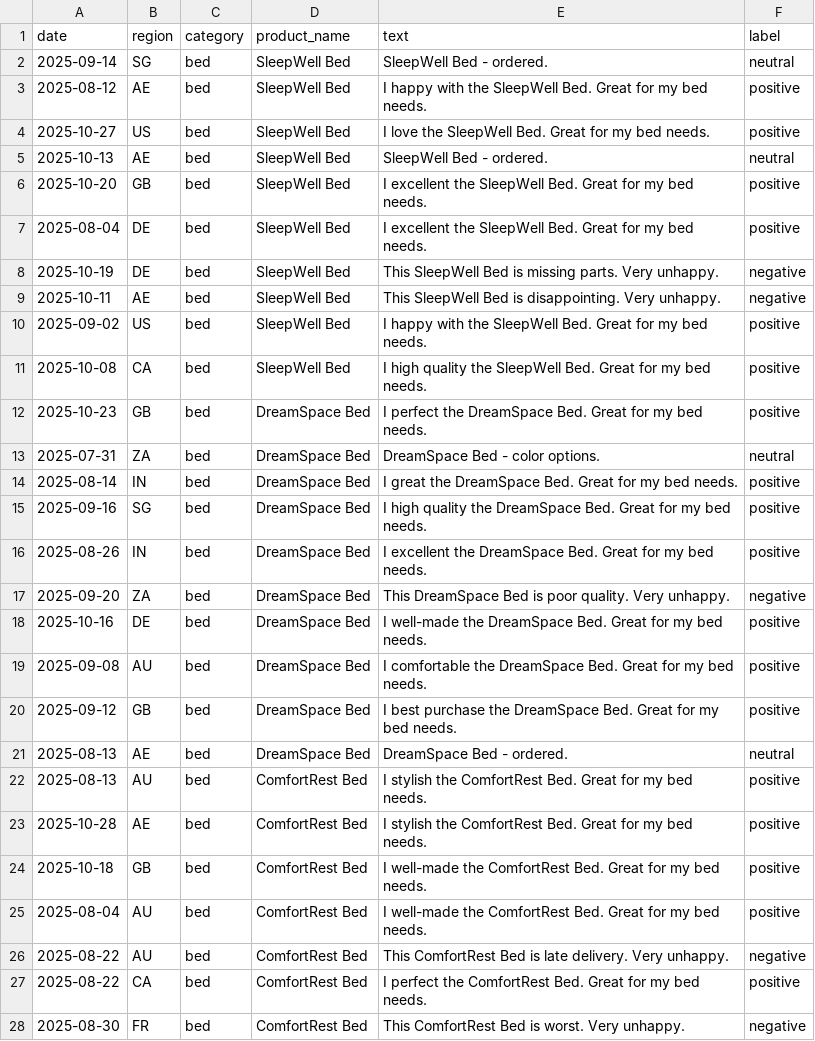
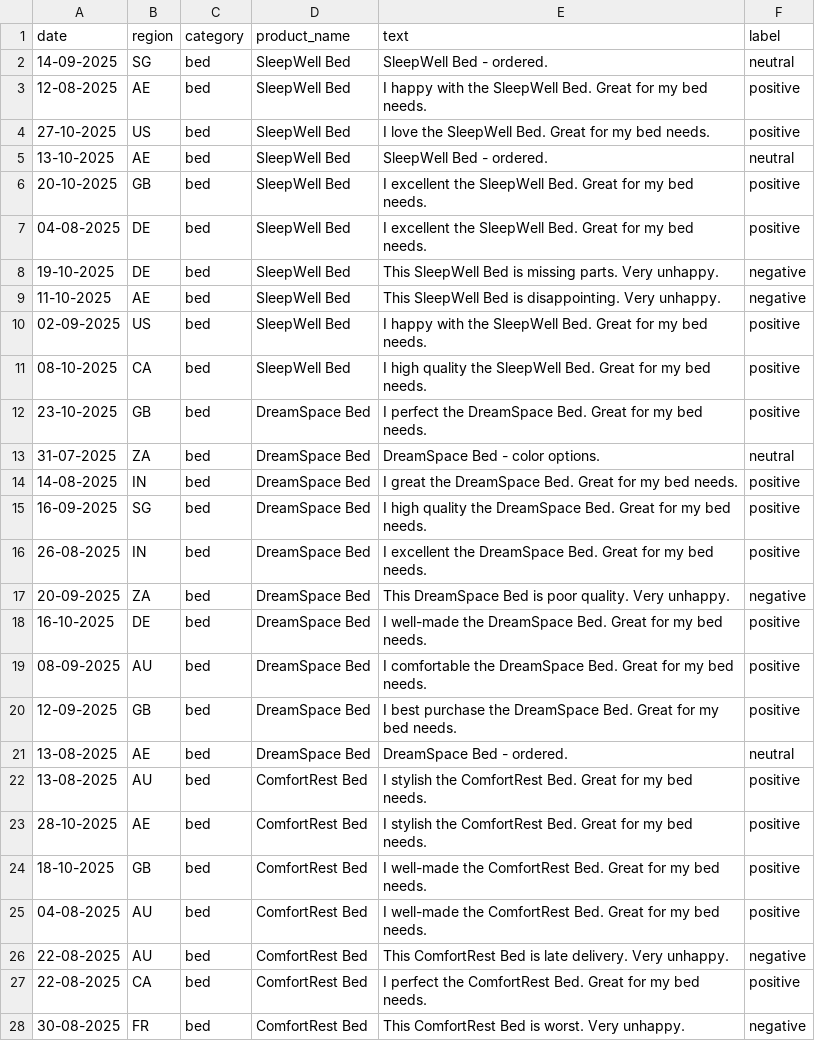
Before and after one commit to curfewUnZipper/furnish, a CSV file: data/beds.csv, drawn as a sheet; only a part is shown; the diff covers the shown part only.

```diff
--- a/data/beds.csv
+++ b/data/beds.csv
@@ -1,28 +1,28 @@
 date,region,category,product_name,text,label
-2025-09-14,SG,bed,SleepWell Bed,SleepWell Bed - ordered.,neutral
-2025-08-12,AE,bed,SleepWell Bed,I happy with the SleepWell Bed. Great for my bed needs.,positive
-2025-10-27,US,bed,SleepWell Bed,I love the SleepWell Bed. Great for my bed needs.,positive
-2025-10-13,AE,bed,SleepWell Bed,SleepWell Bed - ordered.,neutral
-2025-10-20,GB,bed,SleepWell Bed,I excellent the SleepWell Bed. Great for my bed needs.,positive
-2025-08-04,DE,bed,SleepWell Bed,I excellent the SleepWell Bed. Great for my bed needs.,positive
-2025-10-19,DE,bed,SleepWell Bed,This SleepWell Bed is missing parts. Very unhappy.,negative
-2025-10-11,AE,bed,SleepWell Bed,This SleepWell Bed is disappointing. Very unhappy.,negative
-2025-09-02,US,bed,SleepWell Bed,I happy with the SleepWell Bed. Great for my bed needs.,positive
-2025-10-08,CA,bed,SleepWell Bed,I high quality the SleepWell Bed. Great for my bed needs.,positive
-2025-10-23,GB,bed,DreamSpace Bed,I perfect the DreamSpace Bed. Great for my bed needs.,positive
-2025-07-31,ZA,bed,DreamSpace Bed,DreamSpace Bed - color options.,neutral
-2025-08-14,IN,bed,DreamSpace Bed,I great the DreamSpace Bed. Great for my bed needs.,positive
-2025-09-16,SG,bed,DreamSpace Bed,I high quality the DreamSpace Bed. Great for my bed needs.,positive
-2025-08-26,IN,bed,DreamSpace Bed,I excellent the DreamSpace Bed. Great for my bed needs.,positive
-2025-09-20,ZA,bed,DreamSpace Bed,This DreamSpace Bed is poor quality. Very unhappy.,negative
-2025-10-16,DE,bed,DreamSpace Bed,I well-made the DreamSpace Bed. Great for my bed needs.,positive
-2025-09-08,AU,bed,DreamSpace Bed,I comfortable the DreamSpace Bed. Great for my bed needs.,positive
-2025-09-12,GB,bed,DreamSpace Bed,I best purchase the DreamSpace Bed. Great for my bed needs.,positive
-2025-08-13,AE,bed,DreamSpace Bed,DreamSpace Bed - ordered.,neutral
-2025-08-13,AU,bed,ComfortRest Bed,I stylish the ComfortRest Bed. Great for my bed needs.,positive
-2025-10-28,AE,bed,ComfortRest Bed,I stylish the ComfortRest Bed. Great for my bed needs.,positive
-2025-10-18,GB,bed,ComfortRest Bed,I well-made the ComfortRest Bed. Great for my bed needs.,positive
-2025-08-04,AU,bed,ComfortRest Bed,I well-made the ComfortRest Bed. Great for my bed needs.,positive
-2025-08-22,AU,bed,ComfortRest Bed,This ComfortRest Bed is late delivery. Very unhappy.,negative
-2025-08-22,CA,bed,ComfortRest Bed,I perfect the ComfortRest Bed. Great for my bed needs.,positive
-2025-08-30,FR,bed,ComfortRest Bed,This ComfortRest Bed is worst. Very unhappy.,negative
+14-09-2025,SG,bed,SleepWell Bed,SleepWell Bed - ordered.,neutral
+12-08-2025,AE,bed,SleepWell Bed,I happy with the SleepWell Bed. Great for my bed needs.,positive
+27-10-2025,US,bed,SleepWell Bed,I love the SleepWell Bed. Great for my bed needs.,positive
+13-10-2025,AE,bed,SleepWell Bed,SleepWell Bed - ordered.,neutral
+20-10-2025,GB,bed,SleepWell Bed,I excellent the SleepWell Bed. Great for my bed needs.,positive
+04-08-2025,DE,bed,SleepWell Bed,I excellent the SleepWell Bed. Great for my bed needs.,positive
+19-10-2025,DE,bed,SleepWell Bed,This SleepWell Bed is missing parts. Very unhappy.,negative
+11-10-2025,AE,bed,SleepWell Bed,This SleepWell Bed is disappointing. Very unhappy.,negative
+02-09-2025,US,bed,SleepWell Bed,I happy with the SleepWell Bed. Great for my bed needs.,positive
+08-10-2025,CA,bed,SleepWell Bed,I high quality the SleepWell Bed. Great for my bed needs.,positive
+23-10-2025,GB,bed,DreamSpace Bed,I perfect the DreamSpace Bed. Great for my bed needs.,positive
+31-07-2025,ZA,bed,DreamSpace Bed,DreamSpace Bed - color options.,neutral
+14-08-2025,IN,bed,DreamSpace Bed,I great the DreamSpace Bed. Great for my bed needs.,positive
+16-09-2025,SG,bed,DreamSpace Bed,I high quality the DreamSpace Bed. Great for my bed needs.,positive
+26-08-2025,IN,bed,DreamSpace Bed,I excellent the DreamSpace Bed. Great for my bed needs.,positive
+20-09-2025,ZA,bed,DreamSpace Bed,This DreamSpace Bed is poor quality. Very unhappy.,negative
+16-10-2025,DE,bed,DreamSpace Bed,I well-made the DreamSpace Bed. Great for my bed needs.,positive
+08-09-2025,AU,bed,DreamSpace Bed,I comfortable the DreamSpace Bed. Great for my bed needs.,positive
+12-09-2025,GB,bed,DreamSpace Bed,I best purchase the DreamSpace Bed. Great for my bed needs.,positive
+13-08-2025,AE,bed,DreamSpace Bed,DreamSpace Bed - ordered.,neutral
+13-08-2025,AU,bed,ComfortRest Bed,I stylish the ComfortRest Bed. Great for my bed needs.,positive
+28-10-2025,AE,bed,ComfortRest Bed,I stylish the ComfortRest Bed. Great for my bed needs.,positive
+18-10-2025,GB,bed,ComfortRest Bed,I well-made the ComfortRest Bed. Great for my bed needs.,positive
+04-08-2025,AU,bed,ComfortRest Bed,I well-made the ComfortRest Bed. Great for my bed needs.,positive
+22-08-2025,AU,bed,ComfortRest Bed,This ComfortRest Bed is late delivery. Very unhappy.,negative
+22-08-2025,CA,bed,ComfortRest Bed,I perfect the ComfortRest Bed. Great for my bed needs.,positive
+30-08-2025,FR,bed,ComfortRest Bed,This ComfortRest Bed is worst. Very unhappy.,negative
```
Also changed, not shown: 73 edited cells elsewhere in this file, data/chairs.csv, data/combined.csv, 5 other files.
